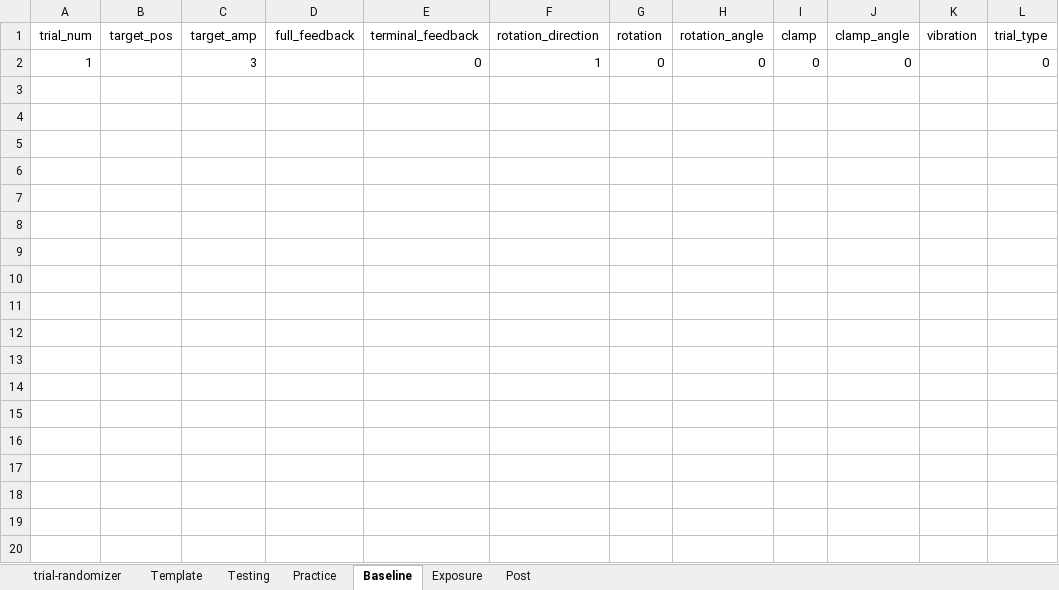
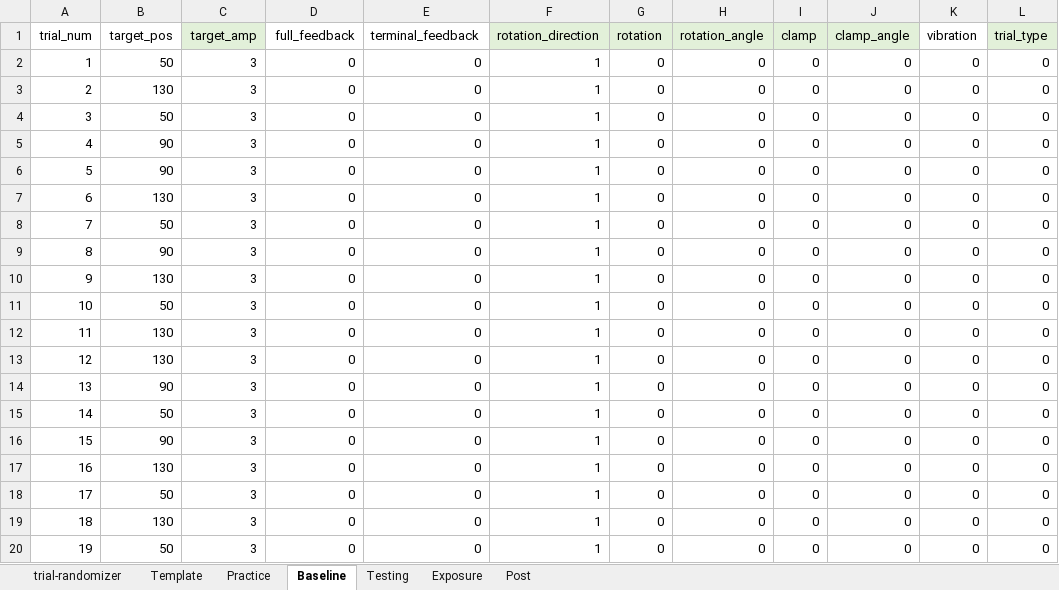
Before and after one commit to GreggEschelmuller/vibration-targeting, an Excel workbook: Trials.xlsx, sheet Baseline, drawn as a sheet; only a part is shown; values as stored, in another font and other column widths than the file's, no borders; the diff covers the shown part only; the diff names each change by its address in the sheet, - before the commit and + after, or states it on an @@ line.

Commit message:
add vibration test code

```diff
--- a/Trials.xlsx (sheet Baseline)
+++ b/Trials.xlsx (sheet Baseline)
@@ sheet tab order changed: trial-randomizer | Template | Practice | Baseline | Testing | Exposure | Post @@
-C1 fill: none
+C1 fill: #E2F0D9
-F1:J1 fill: none
+F1:J1 fill: #E2F0D9
-L1 fill: none
+L1 fill: #E2F0D9
-B2 (target_pos): (empty)
+B2 (target_pos): 50
-D2 (full_feedback): (empty)
+D2 (full_feedback): 0
-K2 (vibration): (empty)
+K2 (vibration): 0
+row 3: 2 | 130 | 3 | 0 | 0 | 1 | 0 | 0 | 0 | 0 | 0 | 0
+row 4: 3 | 50 | 3 | 0 | 0 | 1 | 0 | 0 | 0 | 0 | 0 | 0
+row 5: 4 | 90 | 3 | 0 | 0 | 1 | 0 | 0 | 0 | 0 | 0 | 0
+row 6: 5 | 90 | 3 | 0 | 0 | 1 | 0 | 0 | 0 | 0 | 0 | 0
+row 7: 6 | 130 | 3 | 0 | 0 | 1 | 0 | 0 | 0 | 0 | 0 | 0
+row 8: 7 | 50 | 3 | 0 | 0 | 1 | 0 | 0 | 0 | 0 | 0 | 0
+row 9: 8 | 90 | 3 | 0 | 0 | 1 | 0 | 0 | 0 | 0 | 0 | 0
+row 10: 9 | 130 | 3 | 0 | 0 | 1 | 0 | 0 | 0 | 0 | 0 | 0
+row 11: 10 | 50 | 3 | 0 | 0 | 1 | 0 | 0 | 0 | 0 | 0 | 0
+row 12: 11 | 130 | 3 | 0 | 0 | 1 | 0 | 0 | 0 | 0 | 0 | 0
+row 13: 12 | 130 | 3 | 0 | 0 | 1 | 0 | 0 | 0 | 0 | 0 | 0
+row 14: 13 | 90 | 3 | 0 | 0 | 1 | 0 | 0 | 0 | 0 | 0 | 0
+row 15: 14 | 50 | 3 | 0 | 0 | 1 | 0 | 0 | 0 | 0 | 0 | 0
+row 16: 15 | 90 | 3 | 0 | 0 | 1 | 0 | 0 | 0 | 0 | 0 | 0
+row 17: 16 | 130 | 3 | 0 | 0 | 1 | 0 | 0 | 0 | 0 | 0 | 0
+row 18: 17 | 50 | 3 | 0 | 0 | 1 | 0 | 0 | 0 | 0 | 0 | 0
+row 19: 18 | 130 | 3 | 0 | 0 | 1 | 0 | 0 | 0 | 0 | 0 | 0
+row 20: 19 | 50 | 3 | 0 | 0 | 1 | 0 | 0 | 0 | 0 | 0 | 0
```
Also changed, not shown: 11 added rows elsewhere in this sheet, sheet Testing, sheet trial-randomizer, sheet Practice, 3 other files.
